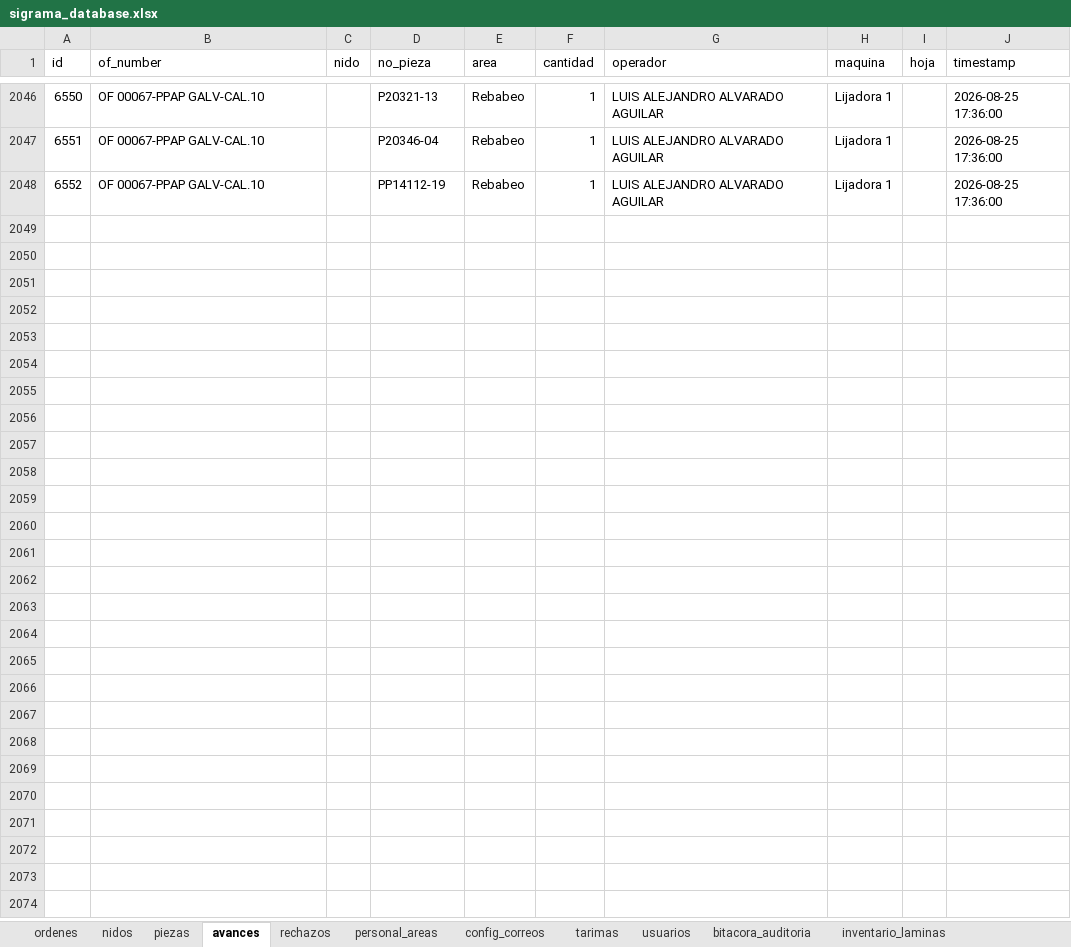
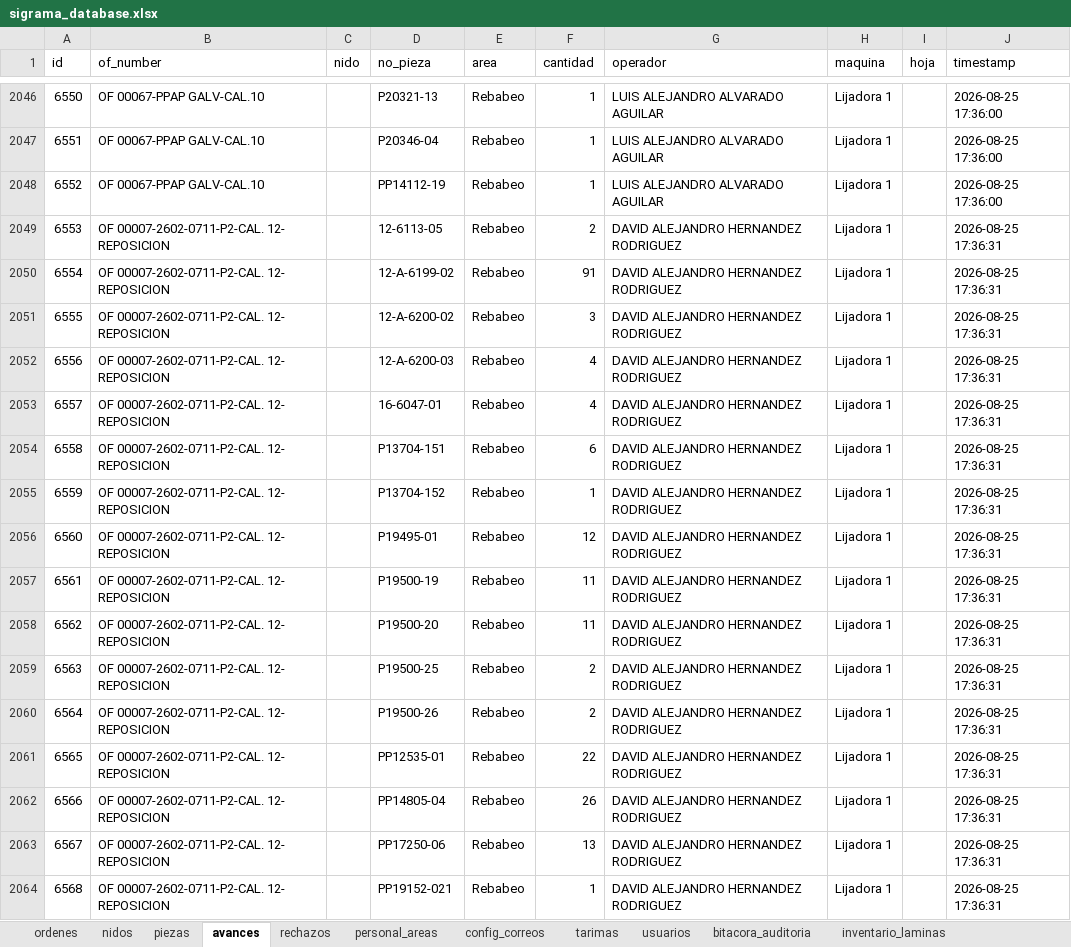
Before and after one commit to jesusalbertomoraleslopez-byte/control-corte-doblez, an Excel workbook: sigrama_database.xlsx, sheet avances, drawn as a sheet; only a part is shown, gaps mark what is left out; values as stored, in another font and other column widths than the file's, no borders; the diff names each change by its address in the sheet, - before the commit and + after, or states it on an @@ line.

Commit message:
Sync DB Excel 2026-08-25 17:36:34

```diff
--- a/sigrama_database.xlsx (sheet avances)
+++ b/sigrama_database.xlsx (sheet avances)
+row 2049: 6553 | OF 00007-2602-0711-P2-CAL. 12- REPOSICION |  | 12-6113-05 | Rebabeo | 2 | DAVID ALEJANDRO HERNANDEZ RODRIGUEZ | Lijadora 1 |  | 2026-08-25 17:36:31
+row 2050: 6554 | OF 00007-2602-0711-P2-CAL. 12- REPOSICION |  | 12-A-6199-02 | Rebabeo | 91 | DAVID ALEJANDRO HERNANDEZ RODRIGUEZ | Lijadora 1 |  | 2026-08-25 17:36:31
+row 2051: 6555 | OF 00007-2602-0711-P2-CAL. 12- REPOSICION |  | 12-A-6200-02 | Rebabeo | 3 | DAVID ALEJANDRO HERNANDEZ RODRIGUEZ | Lijadora 1 |  | 2026-08-25 17:36:31
+row 2052: 6556 | OF 00007-2602-0711-P2-CAL. 12- REPOSICION |  | 12-A-6200-03 | Rebabeo | 4 | DAVID ALEJANDRO HERNANDEZ RODRIGUEZ | Lijadora 1 |  | 2026-08-25 17:36:31
+row 2053: 6557 | OF 00007-2602-0711-P2-CAL. 12- REPOSICION |  | 16-6047-01 | Rebabeo | 4 | DAVID ALEJANDRO HERNANDEZ RODRIGUEZ | Lijadora 1 |  | 2026-08-25 17:36:31
+row 2054: 6558 | OF 00007-2602-0711-P2-CAL. 12- REPOSICION |  | P13704-151 | Rebabeo | 6 | DAVID ALEJANDRO HERNANDEZ RODRIGUEZ | Lijadora 1 |  | 2026-08-25 17:36:31
+row 2055: 6559 | OF 00007-2602-0711-P2-CAL. 12- REPOSICION |  | P13704-152 | Rebabeo | 1 | DAVID ALEJANDRO HERNANDEZ RODRIGUEZ | Lijadora 1 |  | 2026-08-25 17:36:31
+row 2056: 6560 | OF 00007-2602-0711-P2-CAL. 12- REPOSICION |  | P19495-01 | Rebabeo | 12 | DAVID ALEJANDRO HERNANDEZ RODRIGUEZ | Lijadora 1 |  | 2026-08-25 17:36:31
+row 2057: 6561 | OF 00007-2602-0711-P2-CAL. 12- REPOSICION |  | P19500-19 | Rebabeo | 11 | DAVID ALEJANDRO HERNANDEZ RODRIGUEZ | Lijadora 1 |  | 2026-08-25 17:36:31
+row 2058: 6562 | OF 00007-2602-0711-P2-CAL. 12- REPOSICION |  | P19500-20 | Rebabeo | 11 | DAVID ALEJANDRO HERNANDEZ RODRIGUEZ | Lijadora 1 |  | 2026-08-25 17:36:31
+row 2059: 6563 | OF 00007-2602-0711-P2-CAL. 12- REPOSICION |  | P19500-25 | Rebabeo | 2 | DAVID ALEJANDRO HERNANDEZ RODRIGUEZ | Lijadora 1 |  | 2026-08-25 17:36:31
+row 2060: 6564 | OF 00007-2602-0711-P2-CAL. 12- REPOSICION |  | P19500-26 | Rebabeo | 2 | DAVID ALEJANDRO HERNANDEZ RODRIGUEZ | Lijadora 1 |  | 2026-08-25 17:36:31
+row 2061: 6565 | OF 00007-2602-0711-P2-CAL. 12- REPOSICION |  | PP12535-01 | Rebabeo | 22 | DAVID ALEJANDRO HERNANDEZ RODRIGUEZ | Lijadora 1 |  | 2026-08-25 17:36:31
+row 2062: 6566 | OF 00007-2602-0711-P2-CAL. 12- REPOSICION |  | PP14805-04 | Rebabeo | 26 | DAVID ALEJANDRO HERNANDEZ RODRIGUEZ | Lijadora 1 |  | 2026-08-25 17:36:31
+row 2063: 6567 | OF 00007-2602-0711-P2-CAL. 12- REPOSICION |  | PP17250-06 | Rebabeo | 13 | DAVID ALEJANDRO HERNANDEZ RODRIGUEZ | Lijadora 1 |  | 2026-08-25 17:36:31
+row 2064: 6568 | OF 00007-2602-0711-P2-CAL. 12- REPOSICION |  | PP19152-021 | Rebabeo | 1 | DAVID ALEJANDRO HERNANDEZ RODRIGUEZ | Lijadora 1 |  | 2026-08-25 17:36:31
```
